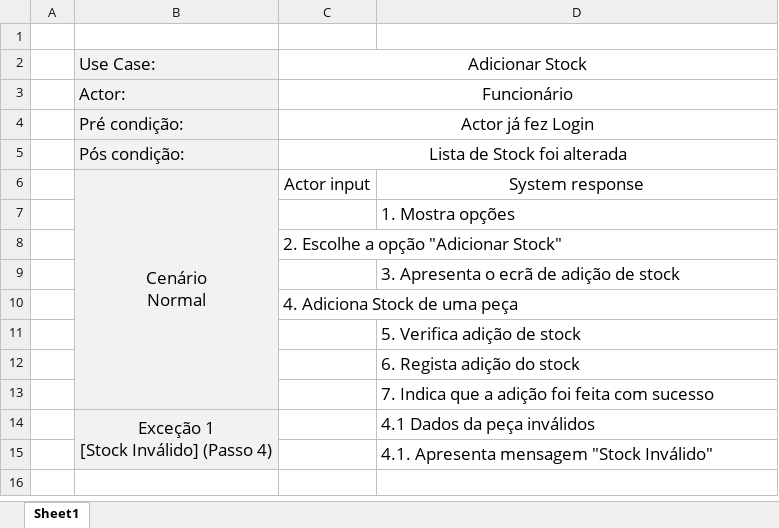
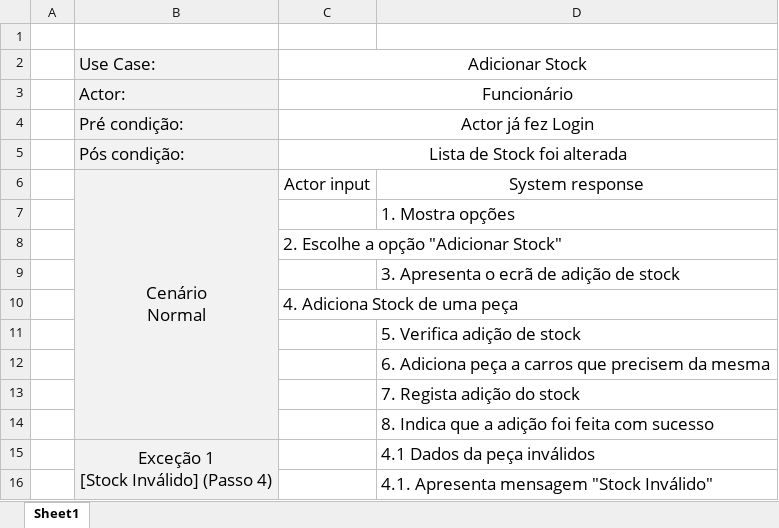
Before and after one commit to PedroCapa/DSS, an Excel workbook: Modelos UML/Descrição UseCases/AdicionarStock.xlsx, sheet Sheet1, drawn as a sheet; values as stored, in another font and other column widths than the file's, no borders; the diff names each change by its address in the sheet, - before the commit and + after, or states it on an @@ line.

Commit message:
Adicionar Stock alterado e Packages

```diff
--- a/Modelos UML/Descrição UseCases/AdicionarStock.xlsx (sheet Sheet1)
+++ b/Modelos UML/Descrição UseCases/AdicionarStock.xlsx (sheet Sheet1)
-D12: 6. Regista adição do stock
+D12: 6. Adiciona peça a carros que precisem da mesma
-D13: 7. Indica que a adição foi feita com sucesso
+D13: 7. Regista adição do stock
+row 14:  |  |  | 8. Indica que a adição foi feita com sucesso
```
Also changed, not shown: 25 other files.
